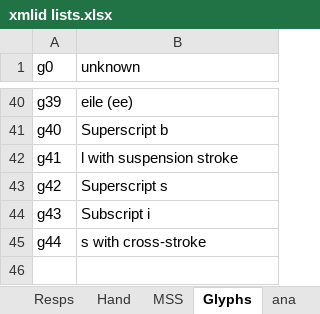
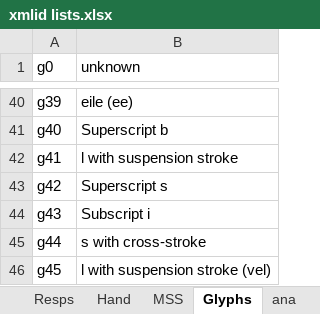
Before and after one commit to steviebarrett/faclair-manuscripts-1, an Excel workbook: xmlid lists.xlsx, sheet Glyphs, drawn as a sheet; only a part is shown, gaps mark what is left out; values as stored, in another font and other column widths than the file's, no borders; the diff names each change by its address in the sheet, - before the commit and + after, or states it on an @@ line.

```diff
--- a/xmlid lists.xlsx (sheet Glyphs)
+++ b/xmlid lists.xlsx (sheet Glyphs)
+row 46: g45 | l with suspension stroke (vel)
```
Also changed, not shown: 9 other files.
